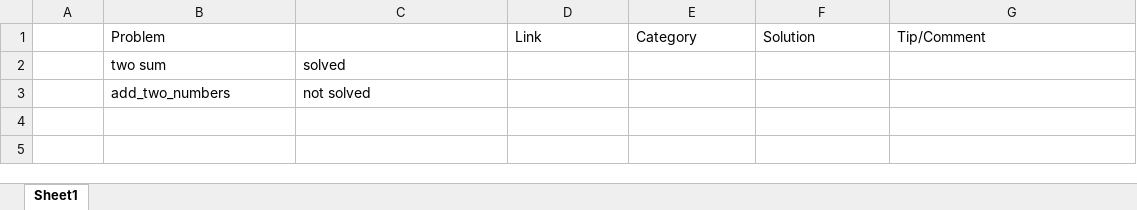
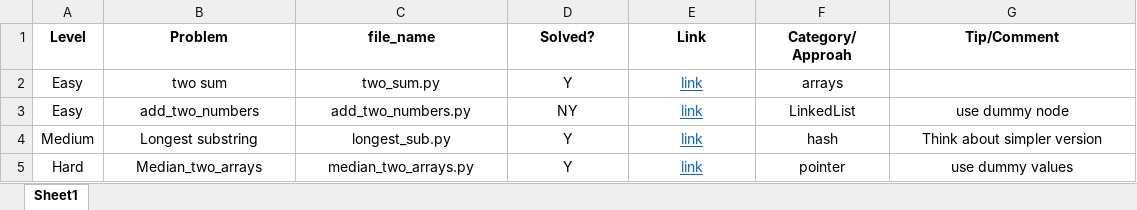
Before and after one commit to NimaSarajpoor/DataStructure_and_Algo_with_LeetCode, an Excel workbook: LeetCode/meta_data.xlsx, sheet Sheet1, drawn as a sheet; values as stored, in another font and other column widths than the file's, no borders; the diff names each change by its address in the sheet, - before the commit and + after, or states it on an @@ line.

Commit message:
Update meta data

```diff
--- a/LeetCode/meta_data.xlsx (sheet Sheet1)
+++ b/LeetCode/meta_data.xlsx (sheet Sheet1)
-A1: (empty)
+A1: Level
@@ B1 bold: off → on, alignment: left → center @@
-C1: (empty)
+C1: file_name
-D1: Link
+D1: Solved?
@@ D1:G1 bold: off → on, alignment: left → center @@
-E1: Category
+E1: Link
-F1: Solution
+F1: Category/ Approah
-A2:A3 (Level): (empty)
+A2:A3 (Level): Easy
-B2:C3 alignment: left
+B2:C3 alignment: center
-C2 (file_name): solved
+C2 (file_name): two_sum.py
-D2 (Solved?): (empty)
+D2 (Solved?): Y
-E2:E3 (Link): (empty)
+E2:E3 (Link): link
-F2 (Category/ Approah): (empty)
+F2 (Category/ Approah): arrays
-C3 (file_name): not solved
+C3 (file_name): add_two_numbers.py
-D3 (Solved?): (empty)
+D3 (Solved?): NY
-F3 (Category/ Approah): (empty)
+F3 (Category/ Approah): LinkedList
-G3 (Tip/Comment): (empty)
+G3 (Tip/Comment): use dummy node
+row 4: Medium | Longest substring | longest_sub.py | Y | link | hash | Think about simpler version
+row 5: Hard | Median_two_arrays | median_two_arrays.py | Y | link | pointer | use dummy values
```
